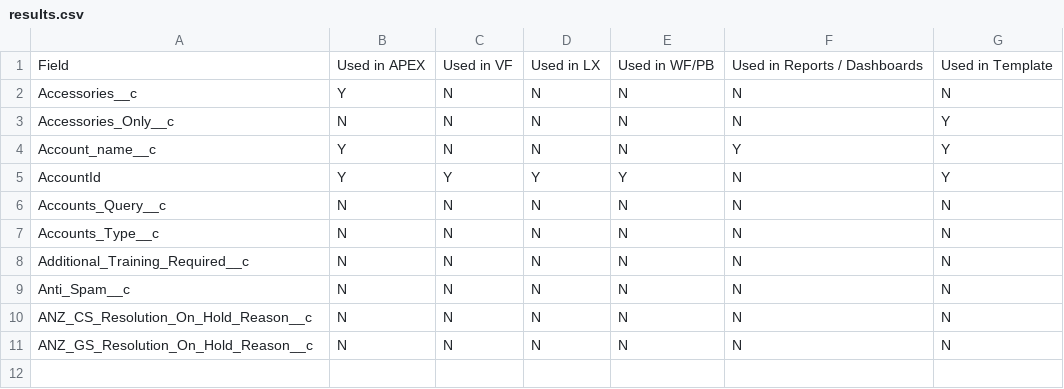
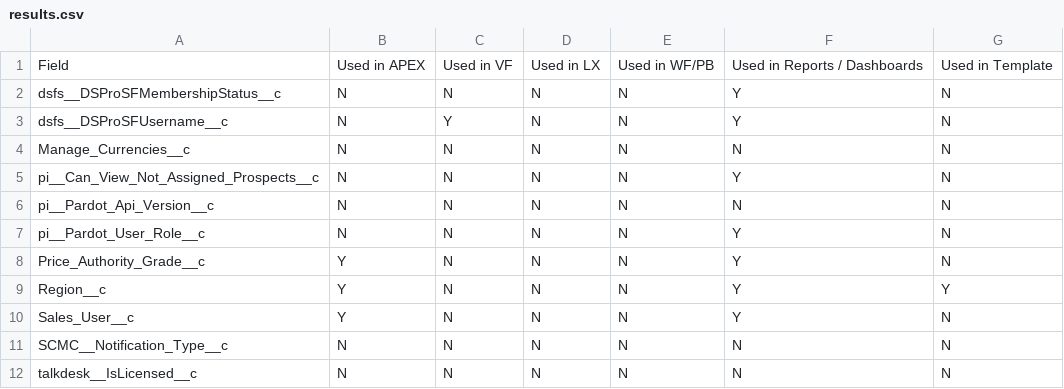
Before and after one commit to alanmangalindan/VSCode_MetadataAnalyser, a CSV file: results.csv, drawn as a sheet.

```diff
--- a/results.csv
+++ b/results.csv
@@ -1,11 +1,12 @@
 Field,Used in APEX,Used in VF,Used in LX,Used in WF/PB,Used in Reports / Dashboards,Used in Template
-Accessories__c,Y,N,N,N,N,N
-Accessories_Only__c,N,N,N,N,N,Y
-Account_name__c,Y,N,N,N,Y,Y
-AccountId,Y,Y,Y,Y,N,Y
-Accounts_Query__c,N,N,N,N,N,N
-Accounts_Type__c,N,N,N,N,N,N
-Additional_Training_Required__c,N,N,N,N,N,N
-Anti_Spam__c,N,N,N,N,N,N
-ANZ_CS_Resolution_On_Hold_Reason__c,N,N,N,N,N,N
-ANZ_GS_Resolution_On_Hold_Reason__c,N,N,N,N,N,N
+dsfs__DSProSFMembershipStatus__c,N,N,N,N,Y,N
+dsfs__DSProSFUsername__c,N,Y,N,N,Y,N
+Manage_Currencies__c,N,N,N,N,N,N
+pi__Can_View_Not_Assigned_Prospects__c,N,N,N,N,Y,N
+pi__Pardot_Api_Version__c,N,N,N,N,N,N
+pi__Pardot_User_Role__c,N,N,N,N,Y,N
+Price_Authority_Grade__c,Y,N,N,N,Y,N
+Region__c,Y,N,N,N,Y,Y
+Sales_User__c,Y,N,N,N,Y,N
+SCMC__Notification_Type__c,N,N,N,N,N,N
+talkdesk__IsLicensed__c,N,N,N,N,N,N
```
Also changed, not shown: 2 other files.
